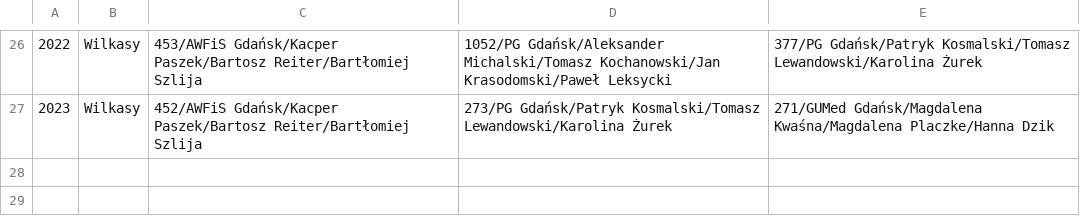
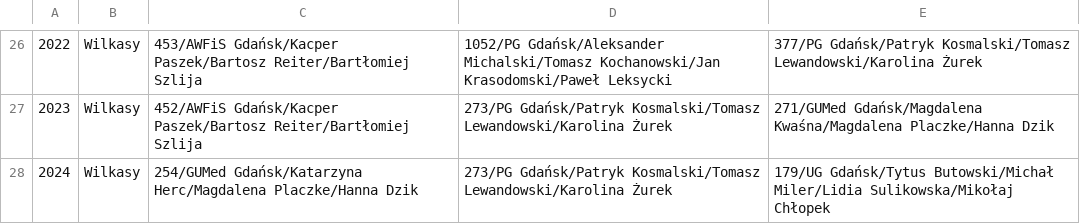
Before and after one commit to iworks/sailing-results, a CSV file: omega/omega.standard.akademickie.mistrzostwa.polski.csv, drawn as a sheet; only a part is shown, gaps mark what is left out; the diff names each change by its address in the sheet, - before the commit and + after, or states it on an @@ line.

Commit message:
2024

```diff
--- a/omega/omega.standard.akademickie.mistrzostwa.polski.csv
+++ b/omega/omega.standard.akademickie.mistrzostwa.polski.csv
+row 28: 2024 | Wilkasy | 254/GUMed Gdańsk/Katarzyna Herc/Magdalena Placzke/Hanna Dzik | 273/PG Gdańsk/Patryk Kosmalski/Tomasz Lewandowski/Karolina Żurek | 179/UG Gdańsk/Tytus Butowski/Michał Miler/Lidia Sulikowska/Mikołaj Chłopek
```
